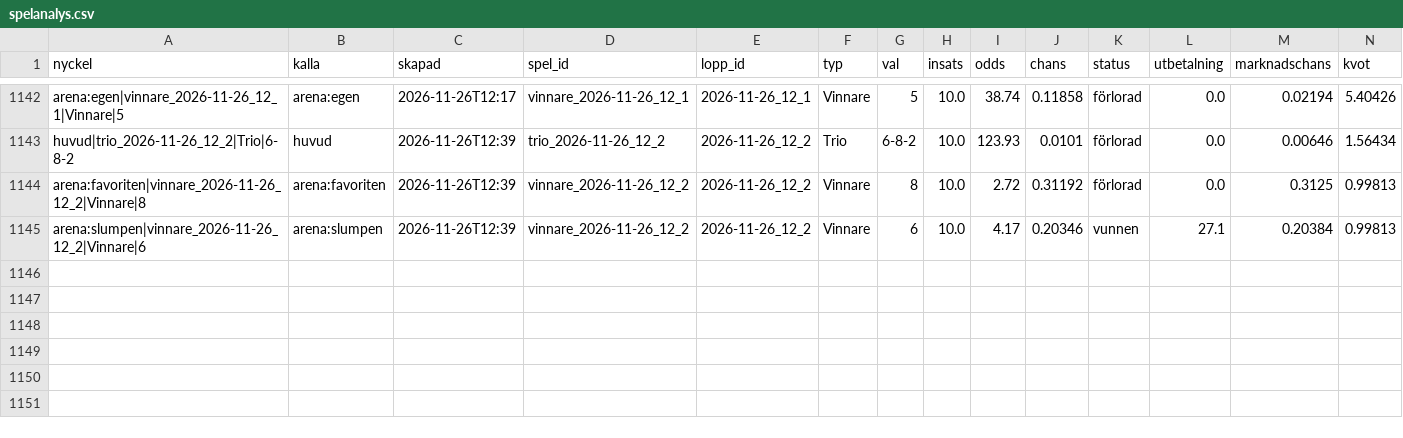
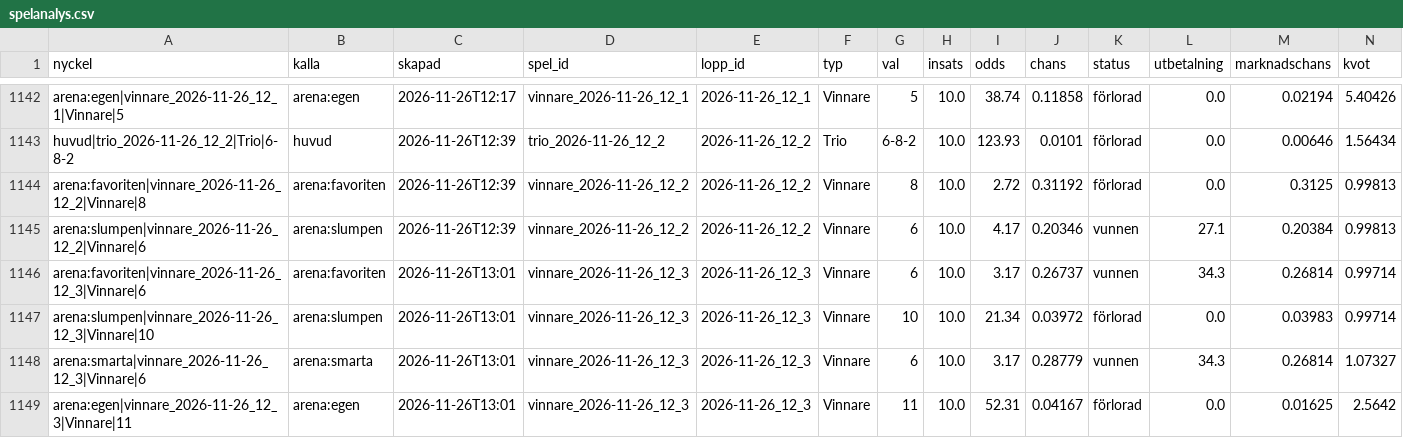
Before and after one commit to fredriklofsten/atg-bot, a CSV file: data/spelanalys.csv, drawn as a sheet; only a part is shown, gaps mark what is left out; rows hold the shown columns only; the diff names each change by its address in the sheet, - before the commit and + after, or states it on an @@ line.

```diff
--- a/data/spelanalys.csv
+++ b/data/spelanalys.csv
+row 1146: arena:favoriten|vinnare_2026-11-26_12_3|Vinnare|6 | arena:favoriten | 2026-11-26T13:01 | vinnare_2026-11-26_12_3 | 2026-11-26_12_3 | Vinnare | 6 | 10.0 | 3.17 | 0.26737 | vunnen | 34.3 | 0.26814 | 0.99714
+row 1147: arena:slumpen|vinnare_2026-11-26_12_3|Vinnare|10 | arena:slumpen | 2026-11-26T13:01 | vinnare_2026-11-26_12_3 | 2026-11-26_12_3 | Vinnare | 10 | 10.0 | 21.34 | 0.03972 | förlorad | 0.0 | 0.03983 | 0.99714
+row 1148: arena:smarta|vinnare_2026-11-26_12_3|Vinnare|6 | arena:smarta | 2026-11-26T13:01 | vinnare_2026-11-26_12_3 | 2026-11-26_12_3 | Vinnare | 6 | 10.0 | 3.17 | 0.28779 | vunnen | 34.3 | 0.26814 | 1.07327
+row 1149: arena:egen|vinnare_2026-11-26_12_3|Vinnare|11 | arena:egen | 2026-11-26T13:01 | vinnare_2026-11-26_12_3 | 2026-11-26_12_3 | Vinnare | 11 | 10.0 | 52.31 | 0.04167 | förlorad | 0.0 | 0.01625 | 2.5642
```
Also changed, not shown: data/arena.csv, 9 other files.
